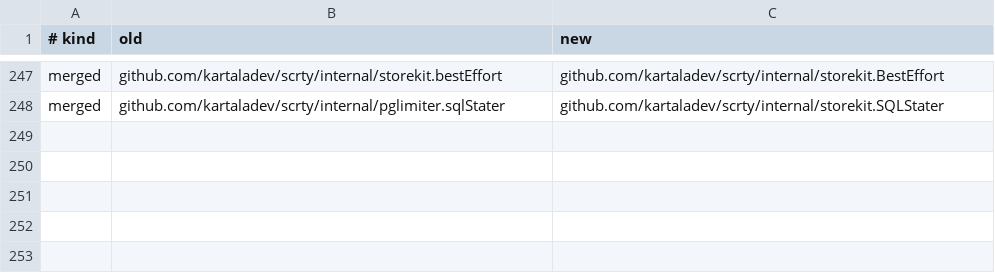
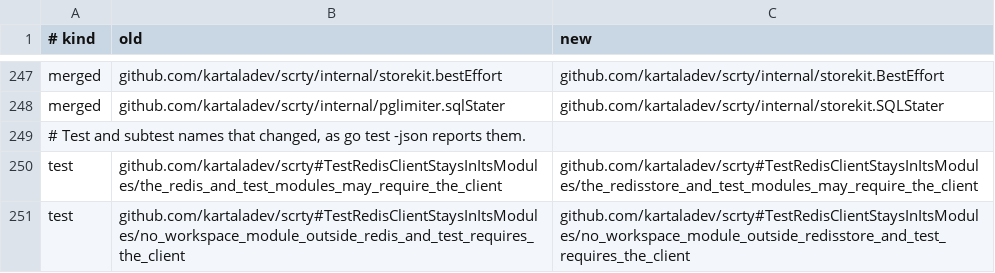
Before and after one commit to kartaladev/scrty, a TSV file: openspec/changes/restructure-layout/evidence/rename-map.tsv, drawn as a sheet; only a part is shown, gaps mark what is left out.

```diff
--- a/openspec/changes/restructure-layout/evidence/rename-map.tsv
+++ b/openspec/changes/restructure-layout/evidence/rename-map.tsv
@@ -248 +248,4 @@ merged	github.com/kartaladev/scrty/internal/storekit.bestEffort	github.com/karta
 merged	github.com/kartaladev/scrty/internal/pglimiter.sqlStater	github.com/kartaladev/scrty/internal/storekit.SQLStater
+# Test and subtest names that changed, as go test -json reports them.
+test	github.com/kartaladev/scrty#TestRedisClientStaysInItsModules/the_redis_and_test_modules_may_require_the_client	github.com/kartaladev/scrty#TestRedisClientStaysInItsModules/the_redisstore_and_test_modules_may_require_the_client
+test	github.com/kartaladev/scrty#TestRedisClientStaysInItsModules/no_workspace_module_outside_redis_and_test_requires_the_client	github.com/kartaladev/scrty#TestRedisClientStaysInItsModules/no_workspace_module_outside_redisstore_and_test_requires_the_client
```
Also changed, not shown: 19 other files.
